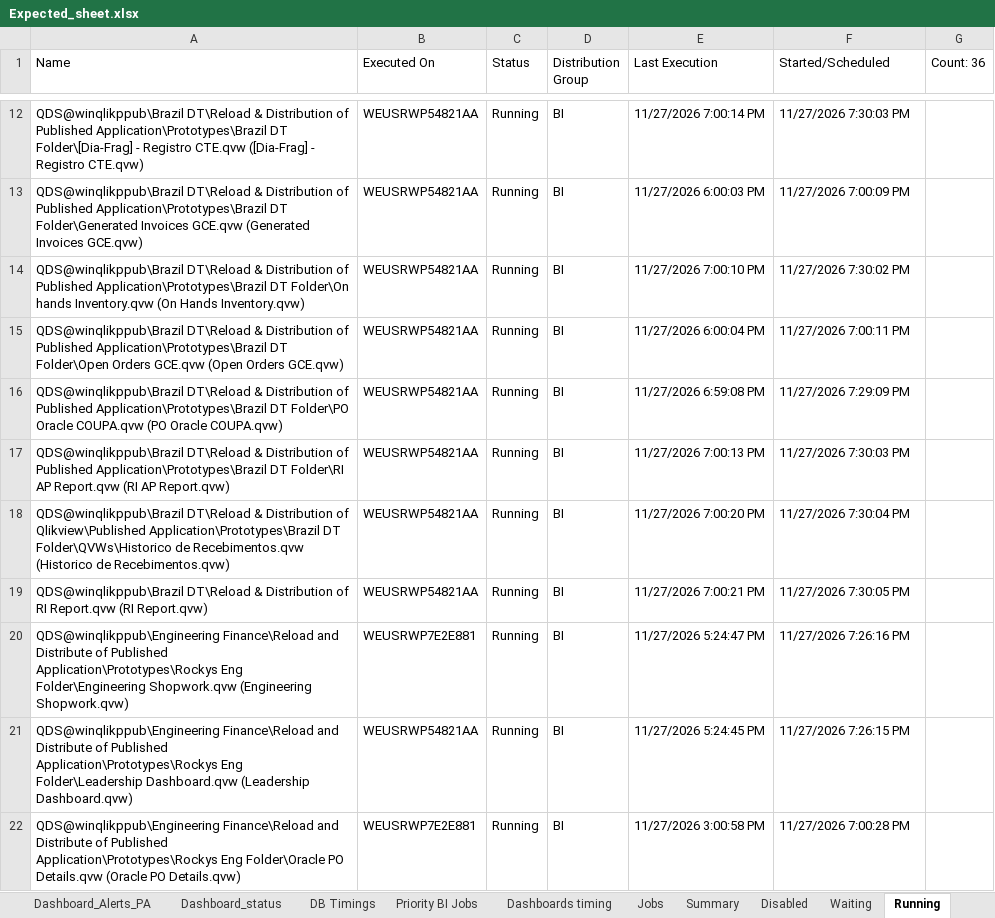
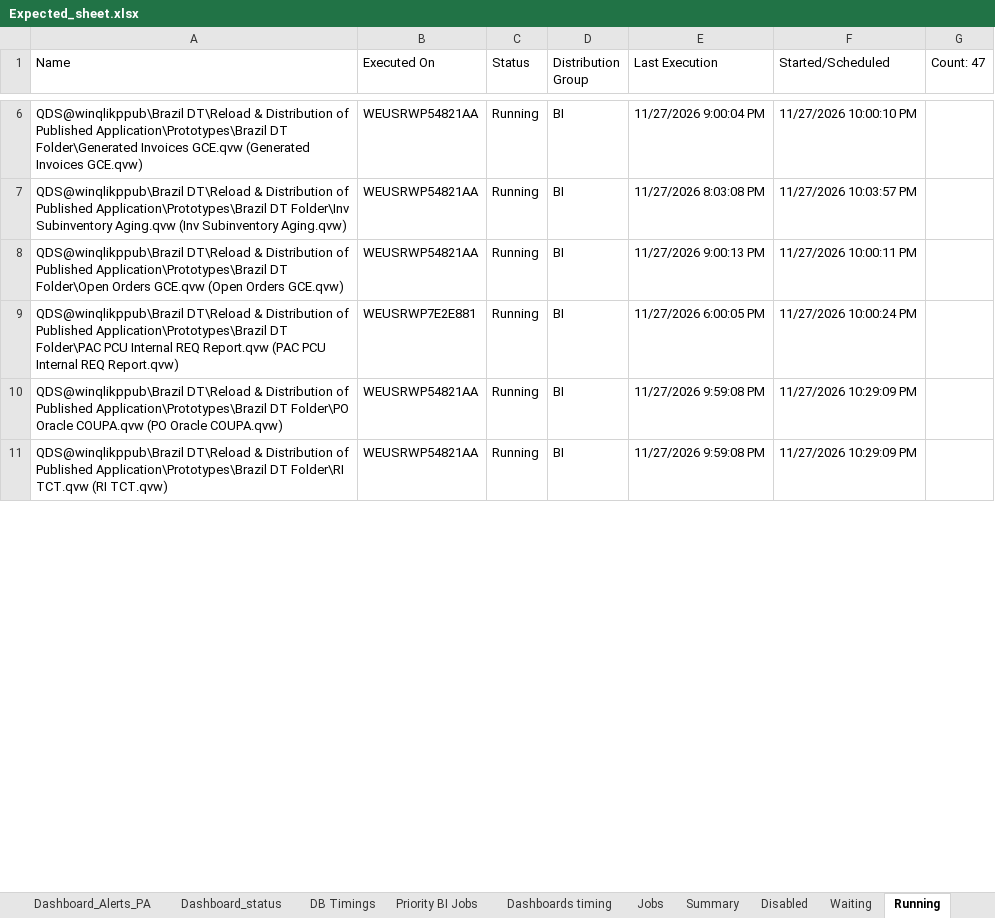
Before and after one commit to warriorcool1213-blip/Wabtec_Qlik_DB-s, an Excel workbook: Expected_sheet.xlsx, sheet Running, drawn as a sheet; only a part is shown, gaps mark what is left out; values as stored, in another font and other column widths than the file's, no cell formats; removed rows and columns are numbered as before the commit, all else as after; the diff covers the shown part only; the diff names each change by its address in the sheet, - before the commit and + after, or states it on an @@ line.

Commit message:
Auto refresh dashboard data

```diff
--- a/Expected_sheet.xlsx (sheet Running)
+++ b/Expected_sheet.xlsx (sheet Running)
-G1: Count: 36
+G1: Count: 47
-row 12: QDS@winqlikppub\Brazil DT\Reload & Distribution of Published Application\Prototypes\Brazil DT Folder\[Dia-Frag] - Registro CTE.qvw ([Dia-Frag] - Registro CTE.qvw) | WEUSRWP54821AA | Running | BI | 11/27/2026 7:00:14 PM | 11/27/2026 7:30:03 PM
-E6 (Last Execution): 11/27/2026 6:00:03 PM
+E6 (Last Execution): 11/27/2026 9:00:04 PM
-F6 (Started/Scheduled): 11/27/2026 7:00:09 PM
+F6 (Started/Scheduled): 11/27/2026 10:00:10 PM
-A7 (Name): …Application\Prototypes\Brazil DT Folder\On hands Inventory.qvw (On Hands Inventory.qvw)
+A7 (Name): …Application\Prototypes\Brazil DT Folder\Inv Subinventory Aging.qvw (Inv Subinventory Aging.qvw)
-E7 (Last Execution): 11/27/2026 7:00:10 PM
+E7 (Last Execution): 11/27/2026 8:03:08 PM
-F7 (Started/Scheduled): 11/27/2026 7:30:02 PM
+F7 (Started/Scheduled): 11/27/2026 10:03:57 PM
-E8 (Last Execution): 11/27/2026 6:00:04 PM
+E8 (Last Execution): 11/27/2026 9:00:13 PM
-F8 (Started/Scheduled): 11/27/2026 7:00:11 PM
+F8 (Started/Scheduled): 11/27/2026 10:00:11 PM
+row 9: QDS@winqlikppub\Brazil DT\Reload & Distribution of Published Application\Prototypes\Brazil DT Folder\PAC PCU Internal REQ Report.qvw (PAC PCU Internal REQ Report.qvw) | WEUSRWP7E2E881 | Running | BI | 11/27/2026 6:00:05 PM | 11/27/2026 10:00:24 PM
-E10 (Last Execution): 11/27/2026 6:59:08 PM
+E10 (Last Execution): 11/27/2026 9:59:08 PM
-F10 (Started/Scheduled): 11/27/2026 7:29:09 PM
+F10 (Started/Scheduled): 11/27/2026 10:29:09 PM
-A11 (Name): …DT Folder\RI AP Report.qvw (RI AP Report.qvw)
+A11 (Name): …DT Folder\RI TCT.qvw (RI TCT.qvw)
-E11 (Last Execution): 11/27/2026 7:00:13 PM
+E11 (Last Execution): 11/27/2026 9:59:08 PM
-F11 (Started/Scheduled): 11/27/2026 7:30:03 PM
+F11 (Started/Scheduled): 11/27/2026 10:29:09 PM
-row 18: QDS@winqlikppub\Brazil DT\Reload & Distribution of Qlikview\Published Application\Prototypes\Brazil DT Folder\QVWs\Historico de Recebimentos.qvw (Historico de Recebimentos.qvw) | WEUSRWP54821AA | Running | BI | 11/27/2026 7:00:20 PM | 11/27/2026 7:30:04 PM
-row 19: QDS@winqlikppub\Brazil DT\Reload & Distribution of RI Report.qvw (RI Report.qvw) | WEUSRWP54821AA | Running | BI | 11/27/2026 7:00:21 PM | 11/27/2026 7:30:05 PM
-row 20: QDS@winqlikppub\Engineering Finance\Reload and Distribute of Published Application\Prototypes\Rockys Eng Folder\Engineering Shopwork.qvw (Engineering Shopwork.qvw) | WEUSRWP7E2E881 | Running | BI | 11/27/2026 5:24:47 PM | 11/27/2026 7:26:16 PM
-row 21: QDS@winqlikppub\Engineering Finance\Reload and Distribute of Published Application\Prototypes\Rockys Eng Folder\Leadership Dashboard.qvw (Leadership Dashboard.qvw) | WEUSRWP54821AA | Running | BI | 11/27/2026 5:24:45 PM | 11/27/2026 7:26:15 PM
-row 22: QDS@winqlikppub\Engineering Finance\Reload and Distribute of Published Application\Prototypes\Rockys Eng Folder\Oracle PO Details.qvw (Oracle PO Details.qvw) | WEUSRWP7E2E881 | Running | BI | 11/27/2026 3:00:58 PM | 11/27/2026 7:00:28 PM
```
Also changed, not shown: 25 added rows, 9 removed rows and 38 edited cells elsewhere in this sheet, sheet Waiting, sheet Jobs, sheet Summary, sheet Dashboard_status, sheet DB Timings, sheet Dashboard_Alerts_PA, 3 more sheets, cell formats.
